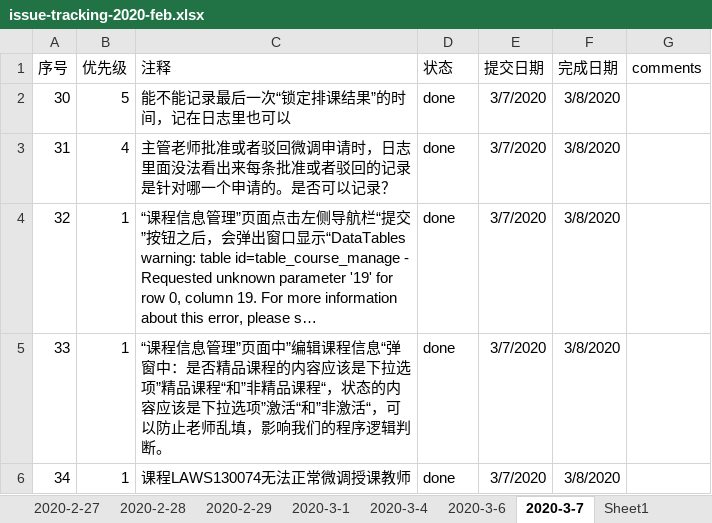
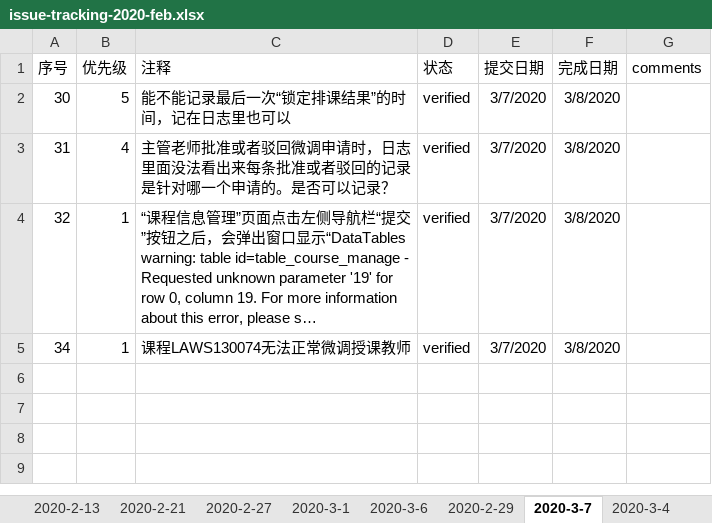
Before and after one commit to felixWEI/CM, an Excel workbook: issue-tracking-2020-feb.xlsx, sheet 2020-3-7, drawn as a sheet; long unchanged cells end in …; values as stored, in another font and other column widths than the file's, no borders; removed rows and columns are numbered as before the commit, all else as after; the diff names each change by its address in the sheet, - before the commit and + after, or states it on an @@ line.

```diff
--- a/issue-tracking-2020-feb.xlsx (sheet 2020-3-7)
+++ b/issue-tracking-2020-feb.xlsx (sheet 2020-3-7)
@@ sheet tab order changed: 2020-2-13 | 2020-2-21 | 2020-2-27 | 2020-3-1 | 2020-3-6 | 2020-2-29 | 2020-3-7 | 2020-3-4 @@
-D2:D4 (状态): done
+D2:D4 (状态): verified
-row 5: 33 | 1 | “课程信息管理”页面中”编辑课程信息“弹窗中：是否精品课程的内容应该是下拉选项”精品课程“和”非精品课程“，状态的内容应该是下拉选项”激活“和”非激活“，可以防止老师乱填，影响我们的程序逻辑判断。 | done | 3/7/2020 | 3/8/2020
-D5 (状态): done
+D5 (状态): verified
```
Also changed, not shown: sheet 2020-3-4, sheet 2020-2-29, sheet 2020-3-6, sheet 2020-2-28, other sheet tabs, 8 other files.
